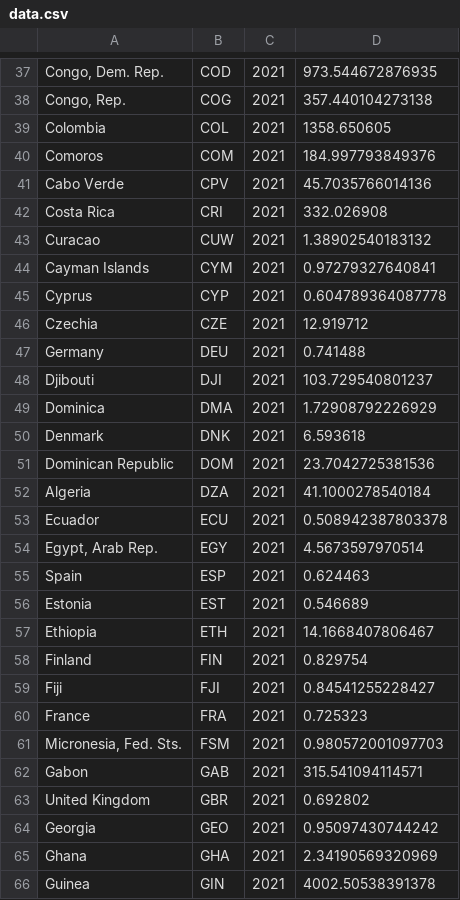
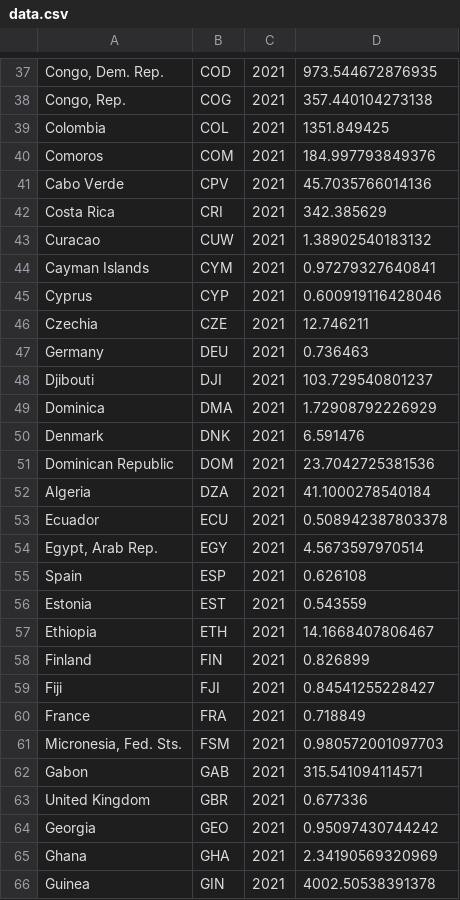
Before and after one commit to nigelbabu/pppconverter, a CSV file: data.csv, drawn as a sheet; only a part is shown, gaps mark what is left out; the diff covers the shown part only; the diff names each change by its address in the sheet, - before the commit and + after, or states it on an @@ line.

```diff
--- a/data.csv
+++ b/data.csv
-D39: 1358.650605
+D39: 1351.849425
-D42: 332.026908
+D42: 342.385629
-D45: 0.604789364087778
+D45: 0.600919116428046
-D46: 12.919712
+D46: 12.746211
-D47: 0.741488
+D47: 0.736463
-D50: 6.593618
+D50: 6.591476
-D55: 0.624463
+D55: 0.626108
-D56: 0.546689
+D56: 0.543559
-D58: 0.829754
+D58: 0.826899
-D60: 0.725323
+D60: 0.718849
-D63: 0.692802
+D63: 0.677336
```
Also changed, not shown: 37 edited cells elsewhere in this file, 21 other files.
